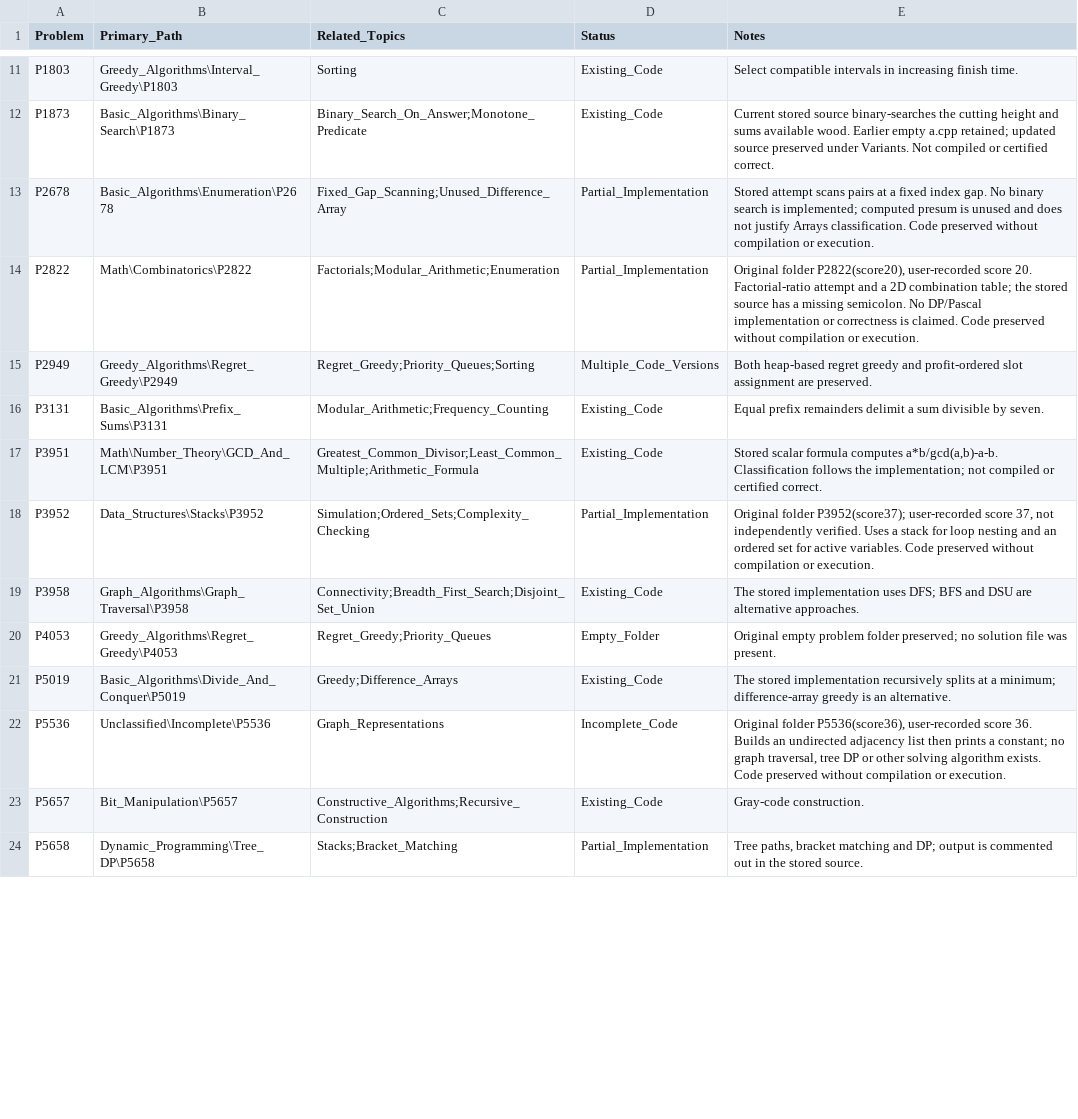
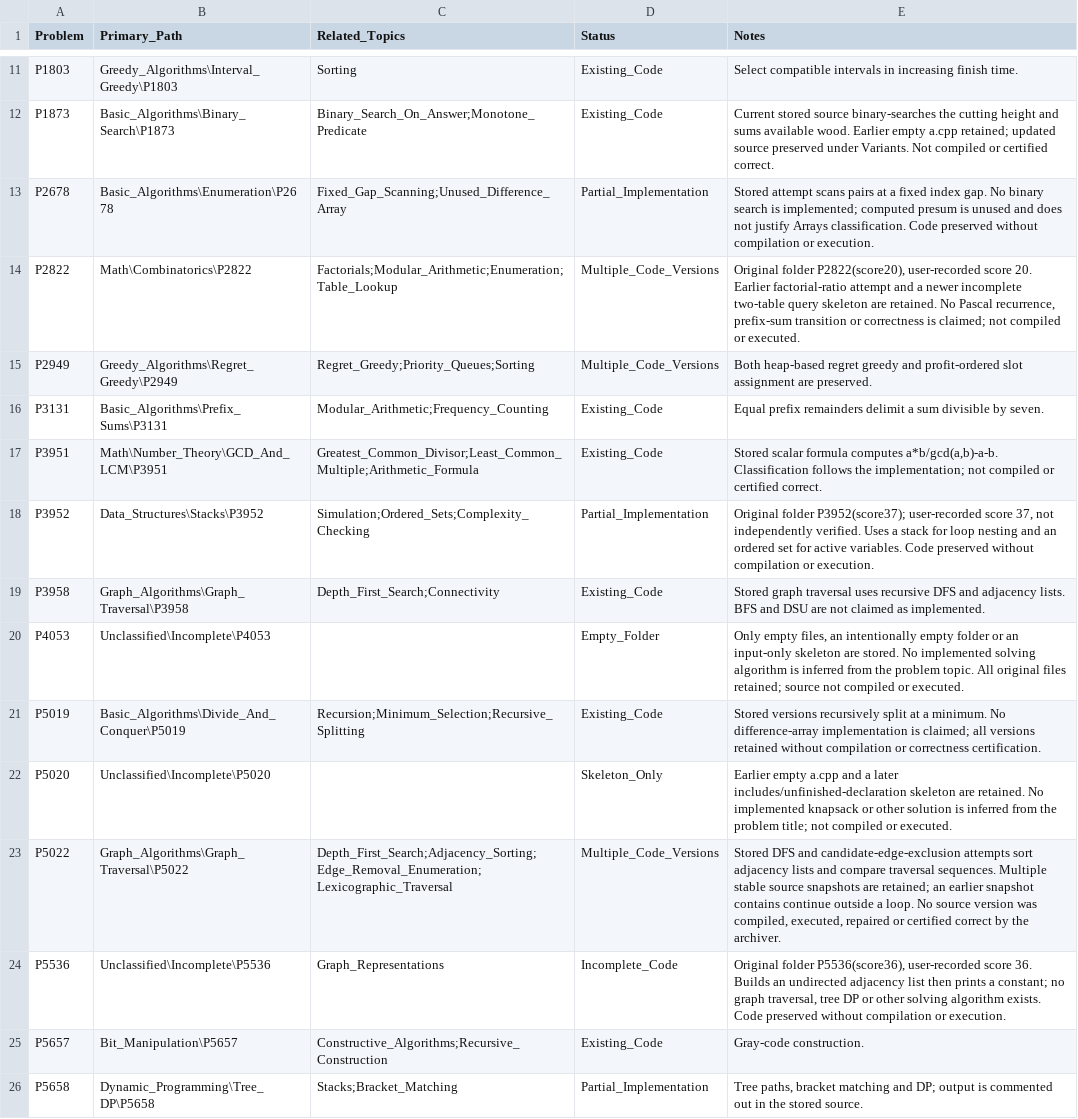
Before and after one commit to prodigylinda/NOI_prac_encyclopedia, a CSV file: algorithms/Problem_Index.csv, drawn as a sheet; only a part is shown, gaps mark what is left out; the diff covers the shown part only.

```diff
--- a/algorithms/Problem_Index.csv
+++ b/algorithms/Problem_Index.csv
@@ -13,3 +13,3 @@
 "P2678","Basic_Algorithms\Enumeration\P2678","Fixed_Gap_Scanning;Unused_Difference_Array","Partial_Implementation","Stored attempt scans pairs at a fixed index gap. No binary search is implemented; computed presum is unused and does not justify Arrays classification. Code preserved without compilation or execution."
-"P2822","Math\Combinatorics\P2822","Factorials;Modular_Arithmetic;Enumeration","Partial_Implementation","Original folder P2822(score20), user-recorded score 20. Factorial-ratio attempt and a 2D combination table; the stored source has a missing semicolon. No DP/Pascal implementation or correctness is claimed. Code preserved without compilation or execution."
+"P2822","Math\Combinatorics\P2822","Factorials;Modular_Arithmetic;Enumeration;Table_Lookup","Multiple_Code_Versions","Original folder P2822(score20), user-recorded score 20. Earlier factorial-ratio attempt and a newer incomplete two-table query skeleton are retained. No Pascal recurrence, prefix-sum transition or correctness is claimed; not compiled or executed."
 "P2949","Greedy_Algorithms\Regret_Greedy\P2949","Regret_Greedy;Priority_Queues;Sorting","Multiple_Code_Versions","Both heap-based regret greedy and profit-ordered slot assignment are preserved."
@@ -18,5 +18,7 @@
 "P3952","Data_Structures\Stacks\P3952","Simulation;Ordered_Sets;Complexity_Checking","Partial_Implementation","Original folder P3952(score37); user-recorded score 37, not independently verified. Uses a stack for loop nesting and an ordered set for active variables. Code preserved without compilation or execution."
-"P3958","Graph_Algorithms\Graph_Traversal\P3958","Connectivity;Breadth_First_Search;Disjoint_Set_Union","Existing_Code","The stored implementation uses DFS; BFS and DSU are alternative approaches."
-"P4053","Greedy_Algorithms\Regret_Greedy\P4053","Regret_Greedy;Priority_Queues","Empty_Folder","Original empty problem folder preserved; no solution file was present."
-"P5019","Basic_Algorithms\Divide_And_Conquer\P5019","Greedy;Difference_Arrays","Existing_Code","The stored implementation recursively splits at a minimum; difference-array greedy is an alternative."
+"P3958","Graph_Algorithms\Graph_Traversal\P3958","Depth_First_Search;Connectivity","Existing_Code","Stored graph traversal uses recursive DFS and adjacency lists. BFS and DSU are not claimed as implemented."
+"P4053","Unclassified\Incomplete\P4053","","Empty_Folder","Only empty files, an intentionally empty folder or an input-only skeleton are stored. No implemented solving algorithm is inferred from the problem topic. All original files retained; source not compiled or executed."
+"P5019","Basic_Algorithms\Divide_And_Conquer\P5019","Recursion;Minimum_Selection;Recursive_Splitting","Existing_Code","Stored versions recursively split at a minimum. No difference-array implementation is claimed; all versions retained without compilation or correctness certification."
+"P5020","Unclassified\Incomplete\P5020","","Skeleton_Only","Earlier empty a.cpp and a later includes/unfinished-declaration skeleton are retained. No implemented knapsack or other solution is inferred from the problem title; not compiled or executed."
+"P5022","Graph_Algorithms\Graph_Traversal\P5022","Depth_First_Search;Adjacency_Sorting;Edge_Removal_Enumeration;Lexicographic_Traversal","Multiple_Code_Versions","Stored DFS and candidate-edge-exclusion attempts sort adjacency lists and compare traversal sequences. Multiple stable source snapshots are retained; an earlier snapshot contains continue outside a loop. No source version was compiled, executed, repaired or certified correct by the archiver."
 "P5536","Unclassified\Incomplete\P5536","Graph_Representations","Incomplete_Code","Original folder P5536(score36), user-recorded score 36. Builds an undirected adjacency list then prints a constant; no graph traversal, tree DP or other solving algorithm exists. Code preserved without compilation or execution."
```
Also changed, not shown: 14 edited cells elsewhere in this file, algorithms/Category_Summary.csv, data_structure/Problem_Index.csv, 19 other files.
